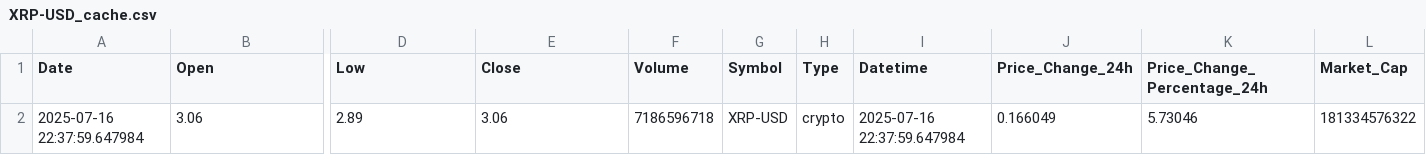
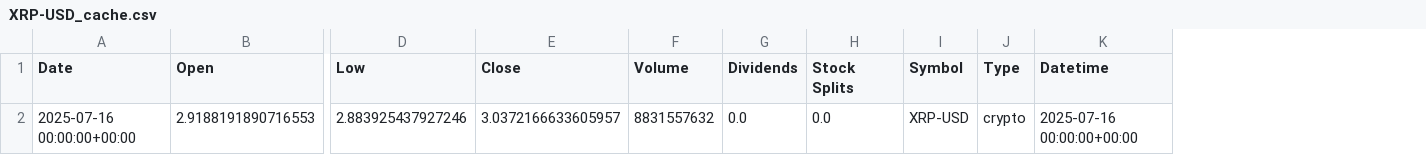
Before and after one commit to srivtx/fear-greed-sentiment-v2, a CSV file: data/market_cache/XRP-USD_cache.csv, drawn as a sheet; only a part is shown, gaps mark what is left out; removed rows and columns are numbered as before the commit, all else as after; rows hold the shown columns only; the diff names each change by its address in the sheet, - before the commit and + after, or states it on an @@ line.

```diff
--- a/data/market_cache/XRP-USD_cache.csv
+++ b/data/market_cache/XRP-USD_cache.csv
+column G (Dividends), empty
+column H (Stock Splits), empty
-column J (Price_Change_24h), empty
-column K (Price_Change_Percentage_24h), empty
-column L (Market_Cap), empty
-row 2: 2025-07-16 22:37:59.647984 | 3.06 | 2.89 | 3.06 | 7186596718 | XRP-USD | crypto | 2025-07-16 22:37:59.647984 | 0.166049 | 5.73046 | 181334576322
+row 2: 2025-07-16 00:00:00+00:00 | 2.9188191890716553 | 2.883925437927246 | 3.0372166633605957 | 8831557632 | 0.0 | 0.0 | XRP-USD | crypto | 2025-07-16 00:00:00+00:00
```
Also changed, not shown: data/market_cache/ADA-USD_cache.csv, data/market_cache/BTC-USD_cache.csv, 17 other files.
